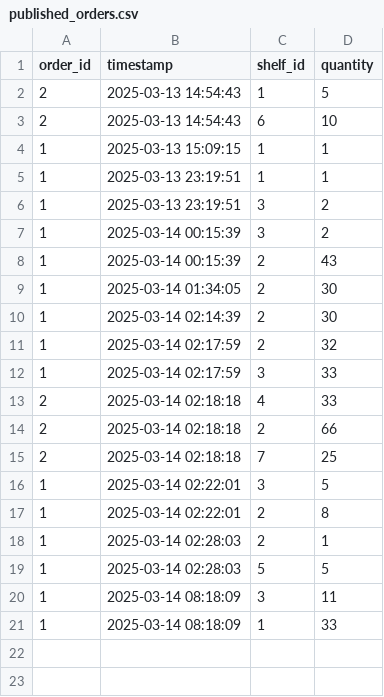
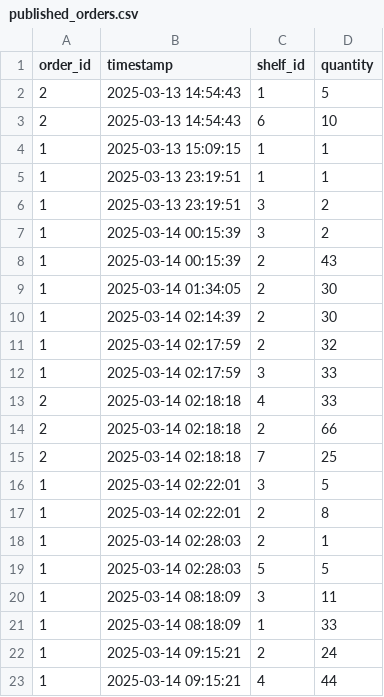
Before and after one commit to HBRS-SDP/ws24-multi-robot-task-distribution, a CSV file: src/web_server/web_server/published_orders.csv, drawn as a sheet.

```diff
--- a/src/web_server/web_server/published_orders.csv
+++ b/src/web_server/web_server/published_orders.csv
@@ -21 +21,3 @@ order_id,timestamp,shelf_id,quantity
 1,2025-03-14 08:18:09,1,33
+1,2025-03-14 09:15:21,2,24
+1,2025-03-14 09:15:21,4,44
```
Also changed, not shown: 5 other files.
